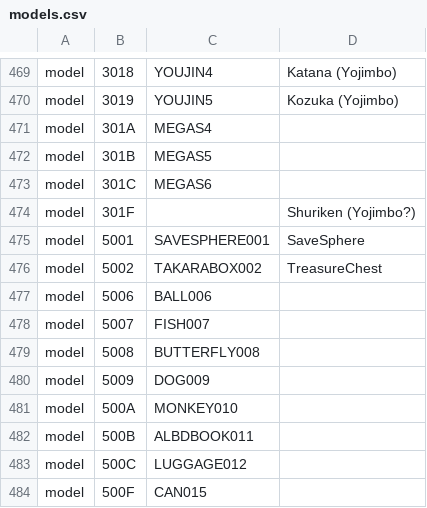
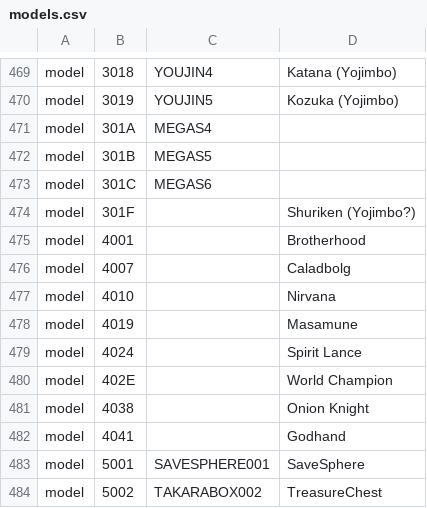
Before and after one commit to Karifean/FFXDataParser, a CSV file: src/main/resources/enums/models.csv, drawn as a sheet; only a part is shown, gaps mark what is left out; the shorter side is filled out with more unchanged rows.

```diff
--- a/src/main/resources/enums/models.csv
+++ b/src/main/resources/enums/models.csv
@@ -474,2 +474,10 @@ model,301C,MEGAS6
 model,301F,,Shuriken (Yojimbo?)
+model,4001,,Brotherhood
+model,4007,,Caladbolg
+model,4010,,Nirvana
+model,4019,,Masamune
+model,4024,,Spirit Lance
+model,402E,,World Champion
+model,4038,,Onion Knight
+model,4041,,Godhand
 model,5001,SAVESPHERE001,SaveSphere
```
Also changed, not shown: src/main/resources/enums/bitfields.csv, 7 other files.
